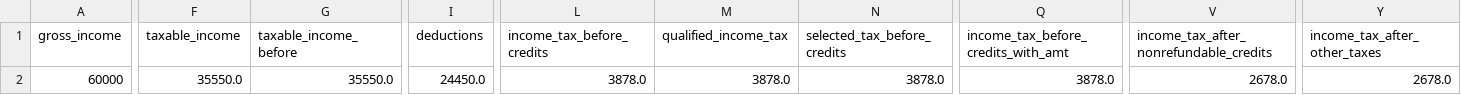
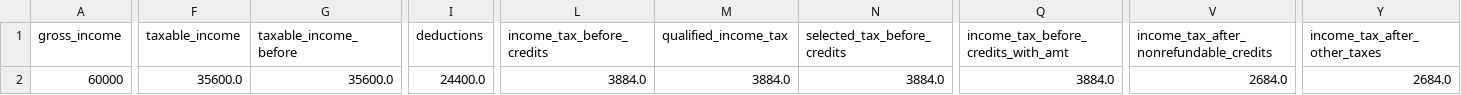
Before and after one commit to aelsibaie/taxsim, a CSV file: results/senate_2019ccpi_results.csv, drawn as a sheet; only a part is shown, gaps mark what is left out; the diff covers the shown part only; the diff names each change by its address in the sheet, - before the commit and + after, or states it on an @@ line.

Commit message:
update results

```diff
--- a/results/senate_2019ccpi_results.csv
+++ b/results/senate_2019ccpi_results.csv
-F2 (taxable_income): 35550.0
+F2 (taxable_income): 35600.0
-G2 (taxable_income_before): 35550.0
+G2 (taxable_income_before): 35600.0
-I2 (deductions): 24450.0
+I2 (deductions): 24400.0
-L2 (income_tax_before_credits): 3878.0
+L2 (income_tax_before_credits): 3884.0
-M2 (qualified_income_tax): 3878.0
+M2 (qualified_income_tax): 3884.0
-N2 (selected_tax_before_credits): 3878.0
+N2 (selected_tax_before_credits): 3884.0
-Q2: 3878.0
+Q2: 3884.0
-V2: 2678.0
+V2: 2684.0
-Y2 (income_tax_after_other_taxes): 2678.0
+Y2 (income_tax_after_other_taxes): 2684.0
```
Also changed, not shown: 5 edited cells elsewhere in this file.
